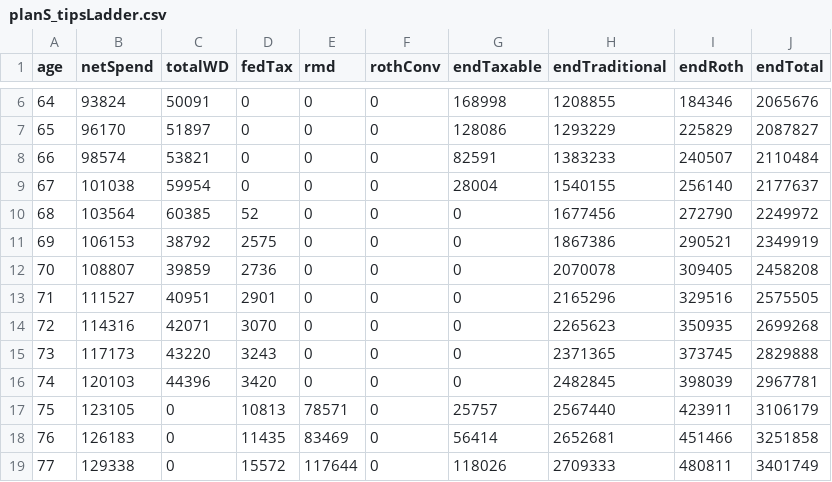
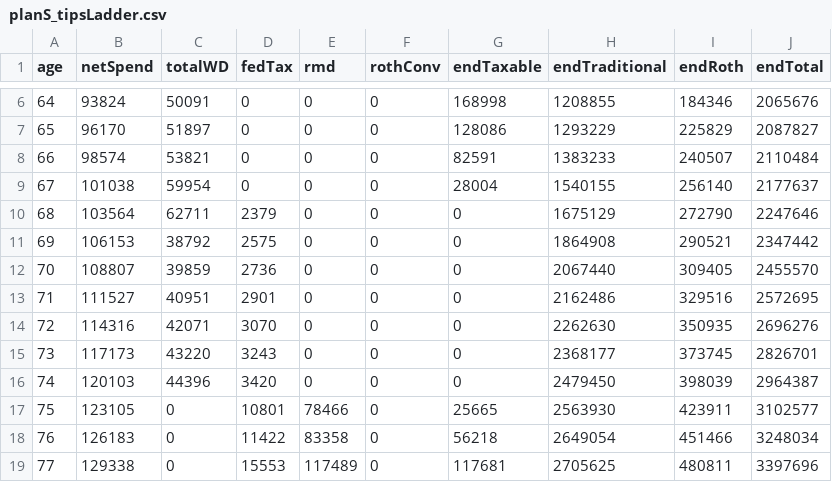
Before and after one commit to orbital2k3/retireplanner.github.io, a CSV file: src/engine/__golden/planS_tipsLadder.csv, drawn as a sheet; only a part is shown, gaps mark what is left out; the diff covers the shown part only.

```diff
--- a/src/engine/__golden/planS_tipsLadder.csv
+++ b/src/engine/__golden/planS_tipsLadder.csv
@@ -9,11 +9,11 @@ age,netSpend,totalWD,fedTax,rmd,rothConv,endTaxable,endTraditional,endRoth,endTo
 67,101038,59954,0,0,0,28004,1540155,256140,2177637
-68,103564,60385,52,0,0,0,1677456,272790,2249972
-69,106153,38792,2575,0,0,0,1867386,290521,2349919
-70,108807,39859,2736,0,0,0,2070078,309405,2458208
-71,111527,40951,2901,0,0,0,2165296,329516,2575505
-72,114316,42071,3070,0,0,0,2265623,350935,2699268
-73,117173,43220,3243,0,0,0,2371365,373745,2829888
-74,120103,44396,3420,0,0,0,2482845,398039,2967781
-75,123105,0,10813,78571,0,25757,2567440,423911,3106179
-76,126183,0,11435,83469,0,56414,2652681,451466,3251858
-77,129338,0,15572,117644,0,118026,2709333,480811,3401749
+68,103564,62711,2379,0,0,0,1675129,272790,2247646
+69,106153,38792,2575,0,0,0,1864908,290521,2347442
+70,108807,39859,2736,0,0,0,2067440,309405,2455570
+71,111527,40951,2901,0,0,0,2162486,329516,2572695
+72,114316,42071,3070,0,0,0,2262630,350935,2696276
+73,117173,43220,3243,0,0,0,2368177,373745,2826701
+74,120103,44396,3420,0,0,0,2479450,398039,2964387
+75,123105,0,10801,78466,0,25665,2563930,423911,3102577
+76,126183,0,11422,83358,0,56218,2649054,451466,3248034
+77,129338,0,15553,117489,0,117681,2705625,480811,3397696
```
Also changed, not shown: 100 edited cells elsewhere in this file, src/engine/__golden/planS_tipsLadder.tips.csv, 21 other files.
